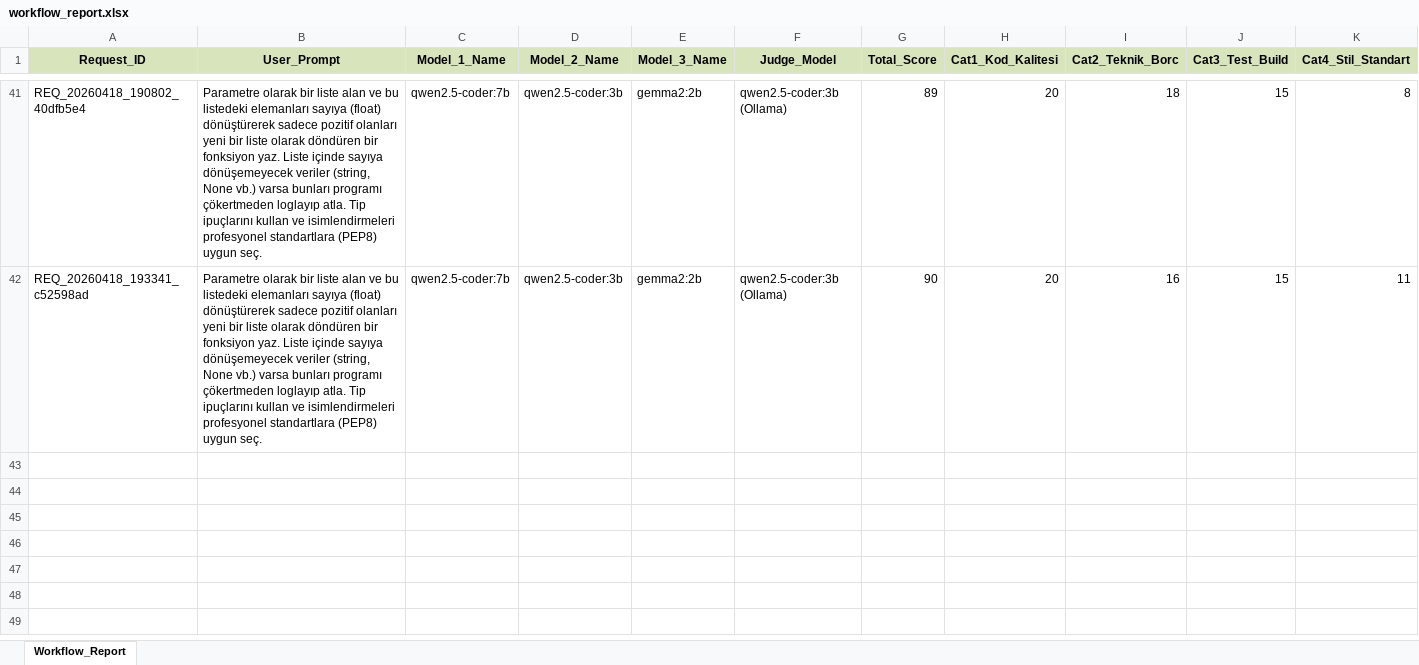
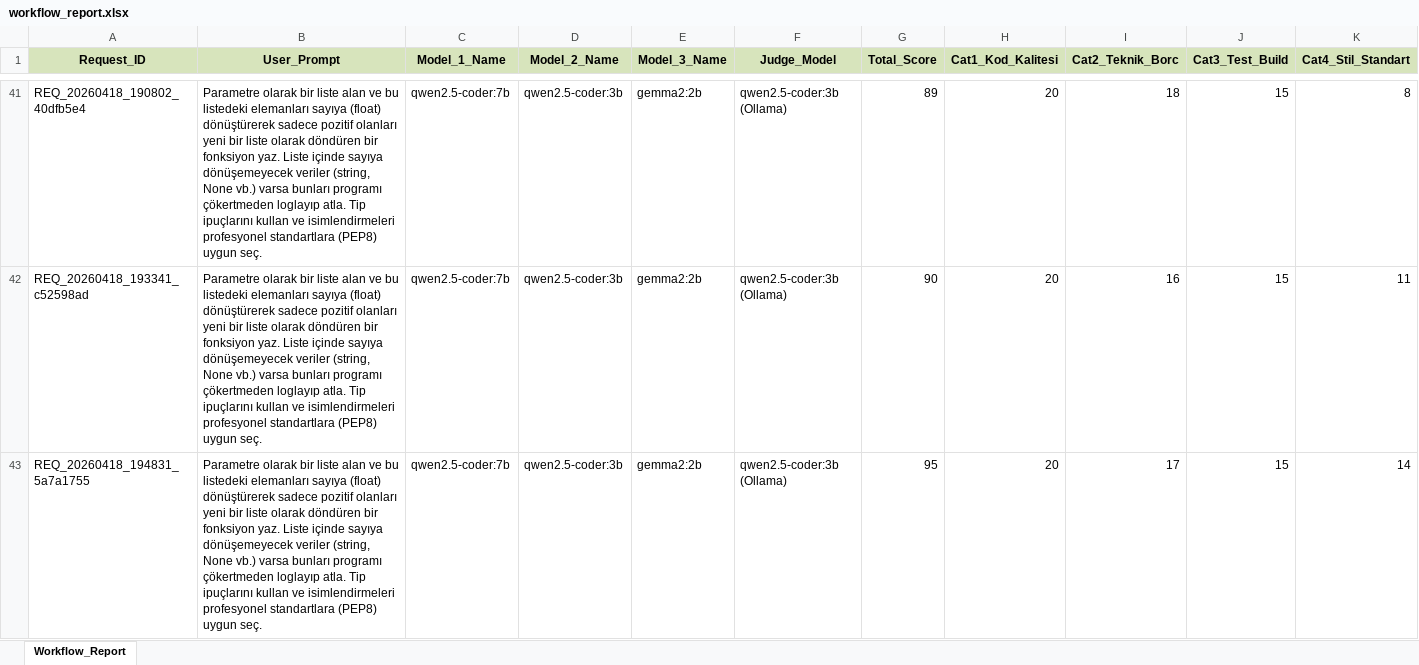
Before and after one commit to Tubbanurr/multi-agent-hybrid-code-quality-langgraph-with-LLMs, an Excel workbook: agentic_nodes_loop/logs/workflow_report.xlsx, sheet Workflow_Report, drawn as a sheet; only a part is shown, gaps mark what is left out; values as stored, in another font and other column widths than the file's, no borders; rows hold the shown columns only; the diff names each change by its address in the sheet, - before the commit and + after, or states it on an @@ line.

Commit message:
agentic_workflow.py design kalıpları uygulandı

```diff
--- a/agentic_nodes_loop/logs/workflow_report.xlsx (sheet Workflow_Report)
+++ b/agentic_nodes_loop/logs/workflow_report.xlsx (sheet Workflow_Report)
+row 43: REQ_20260418_194831_5a7a1755 | Parametre olarak bir liste alan ve bu listedeki elemanları sayıya (float) dönüştürerek sadece pozitif olanları yeni bir liste olarak döndüren bir fonksiyon yaz. Liste içinde sayıya dönüşemeyecek veriler (string, None vb.) varsa bunları programı çökertmeden loglayıp atla. Tip ipuçlarını kullan ve isimlendirmeleri profesyonel standartlara (PEP8) uygun seç. | qwen2.5-coder:7b | qwen2.5-coder:3b | gemma2:2b | qwen2.5-coder:3b (Ollama) | 95 | 20 | 17 | 15 | 14
```
Also changed, not shown: 2 other files.
